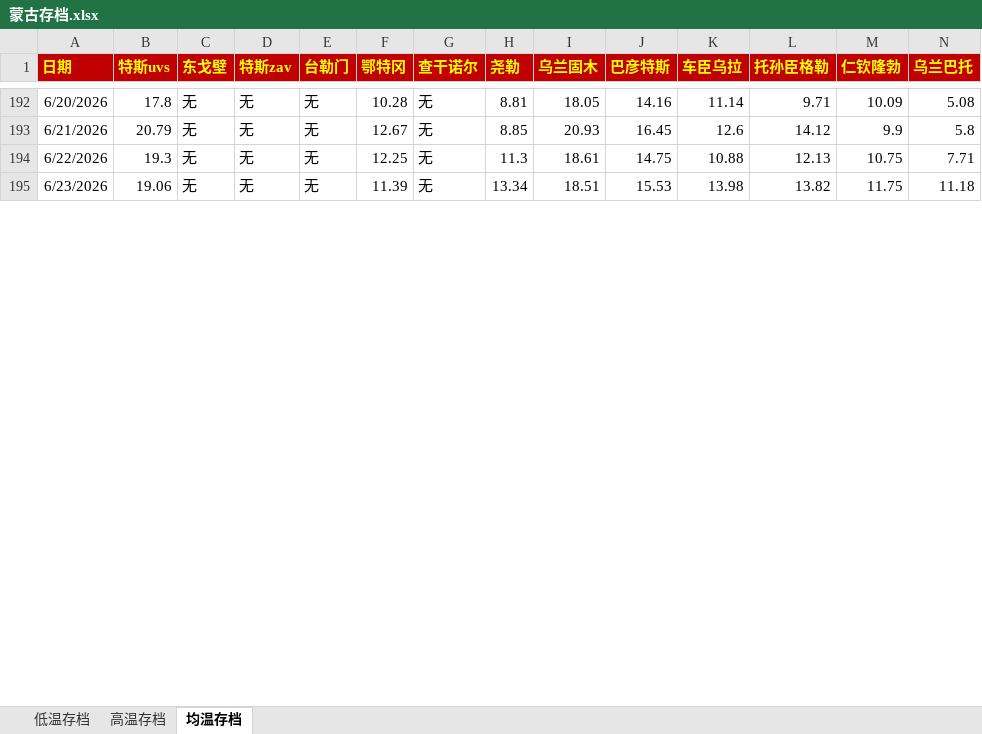
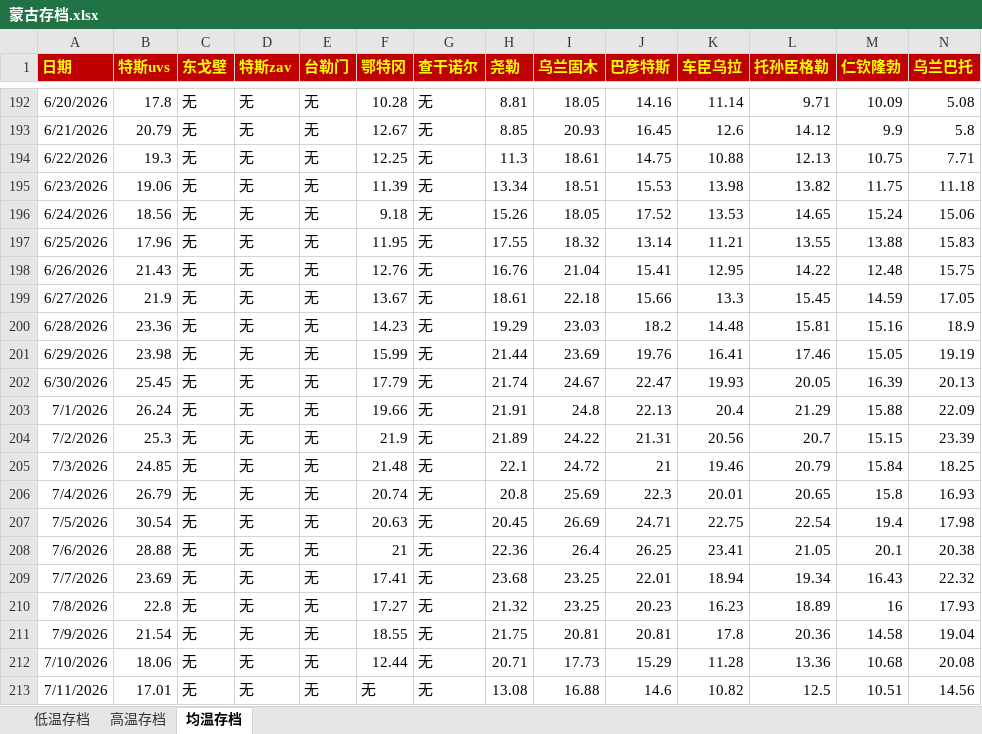
Before and after one commit to qkvkql/default, an Excel workbook: 气象/蒙古存档.xlsx, sheet 均温存档, drawn as a sheet; only a part is shown, gaps mark what is left out; values as stored, in another font and other column widths than the file's, no borders; the diff covers the shown part only; the diff names each change by its address in the sheet, - before the commit and + after, or states it on an @@ line.

```diff
--- a/气象/蒙古存档.xlsx (sheet 均温存档)
+++ b/气象/蒙古存档.xlsx (sheet 均温存档)
+row 196: 6/24/2026 | 18.56 | 无 | 无 | 无 | 9.18 | 无 | 15.26 | 18.05 | 17.52 | 13.53 | 14.65 | 15.24 | 15.06
+row 197: 6/25/2026 | 17.96 | 无 | 无 | 无 | 11.95 | 无 | 17.55 | 18.32 | 13.14 | 11.21 | 13.55 | 13.88 | 15.83
+row 198: 6/26/2026 | 21.43 | 无 | 无 | 无 | 12.76 | 无 | 16.76 | 21.04 | 15.41 | 12.95 | 14.22 | 12.48 | 15.75
+row 199: 6/27/2026 | 21.9 | 无 | 无 | 无 | 13.67 | 无 | 18.61 | 22.18 | 15.66 | 13.3 | 15.45 | 14.59 | 17.05
+row 200: 6/28/2026 | 23.36 | 无 | 无 | 无 | 14.23 | 无 | 19.29 | 23.03 | 18.2 | 14.48 | 15.81 | 15.16 | 18.9
+row 201: 6/29/2026 | 23.98 | 无 | 无 | 无 | 15.99 | 无 | 21.44 | 23.69 | 19.76 | 16.41 | 17.46 | 15.05 | 19.19
+row 202: 6/30/2026 | 25.45 | 无 | 无 | 无 | 17.79 | 无 | 21.74 | 24.67 | 22.47 | 19.93 | 20.05 | 16.39 | 20.13
+row 203: 7/1/2026 | 26.24 | 无 | 无 | 无 | 19.66 | 无 | 21.91 | 24.8 | 22.13 | 20.4 | 21.29 | 15.88 | 22.09
+row 204: 7/2/2026 | 25.3 | 无 | 无 | 无 | 21.9 | 无 | 21.89 | 24.22 | 21.31 | 20.56 | 20.7 | 15.15 | 23.39
+row 205: 7/3/2026 | 24.85 | 无 | 无 | 无 | 21.48 | 无 | 22.1 | 24.72 | 21 | 19.46 | 20.79 | 15.84 | 18.25
+row 206: 7/4/2026 | 26.79 | 无 | 无 | 无 | 20.74 | 无 | 20.8 | 25.69 | 22.3 | 20.01 | 20.65 | 15.8 | 16.93
+row 207: 7/5/2026 | 30.54 | 无 | 无 | 无 | 20.63 | 无 | 20.45 | 26.69 | 24.71 | 22.75 | 22.54 | 19.4 | 17.98
+row 208: 7/6/2026 | 28.88 | 无 | 无 | 无 | 21 | 无 | 22.36 | 26.4 | 26.25 | 23.41 | 21.05 | 20.1 | 20.38
+row 209: 7/7/2026 | 23.69 | 无 | 无 | 无 | 17.41 | 无 | 23.68 | 23.25 | 22.01 | 18.94 | 19.34 | 16.43 | 22.32
+row 210: 7/8/2026 | 22.8 | 无 | 无 | 无 | 17.27 | 无 | 21.32 | 23.25 | 20.23 | 16.23 | 18.89 | 16 | 17.93
+row 211: 7/9/2026 | 21.54 | 无 | 无 | 无 | 18.55 | 无 | 21.75 | 20.81 | 20.81 | 17.8 | 20.36 | 14.58 | 19.04
+row 212: 7/10/2026 | 18.06 | 无 | 无 | 无 | 12.44 | 无 | 20.71 | 17.73 | 15.29 | 11.28 | 13.36 | 10.68 | 20.08
+row 213: 7/11/2026 | 17.01 | 无 | 无 | 无 | 无 | 无 | 13.08 | 16.88 | 14.6 | 10.82 | 12.5 | 10.51 | 14.56
```
Also changed, not shown: 256 added rows and 7 edited cells elsewhere in this sheet, sheet 高温存档, sheet 低温存档, 气象/For_Python_站点信息和记录.xlsx, 气象/分站资料/哈萨克斯坦/Markakol 36566 (哈萨克斯坦一均最低)/马尔卡湖逐日记录附加统计.xlsx, 42 other files.
